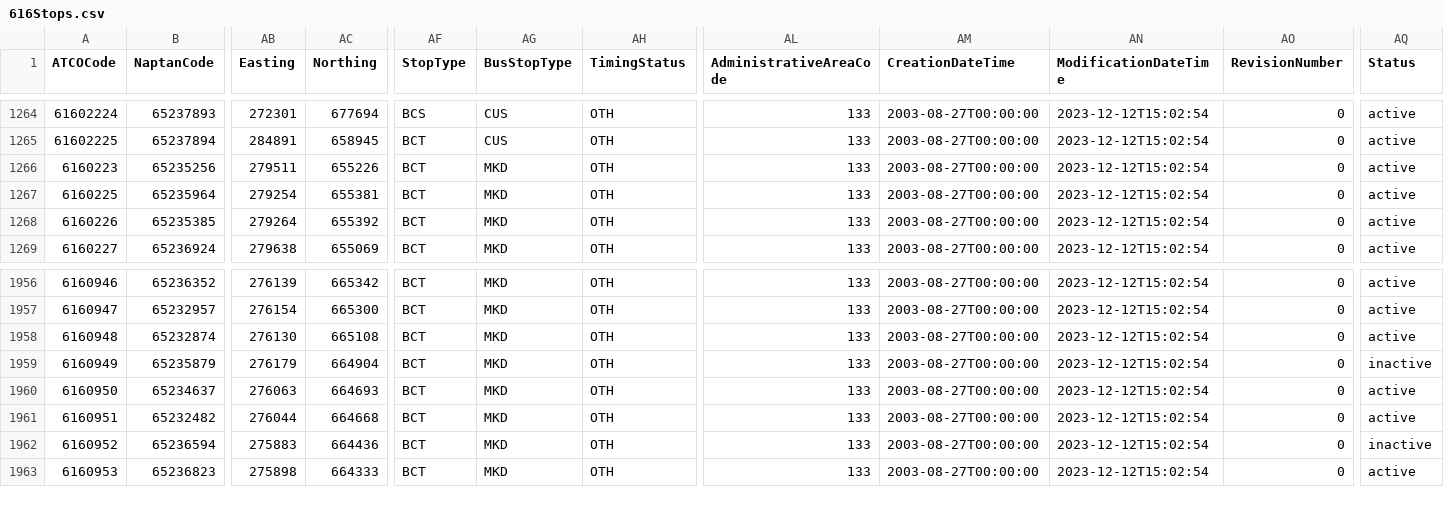
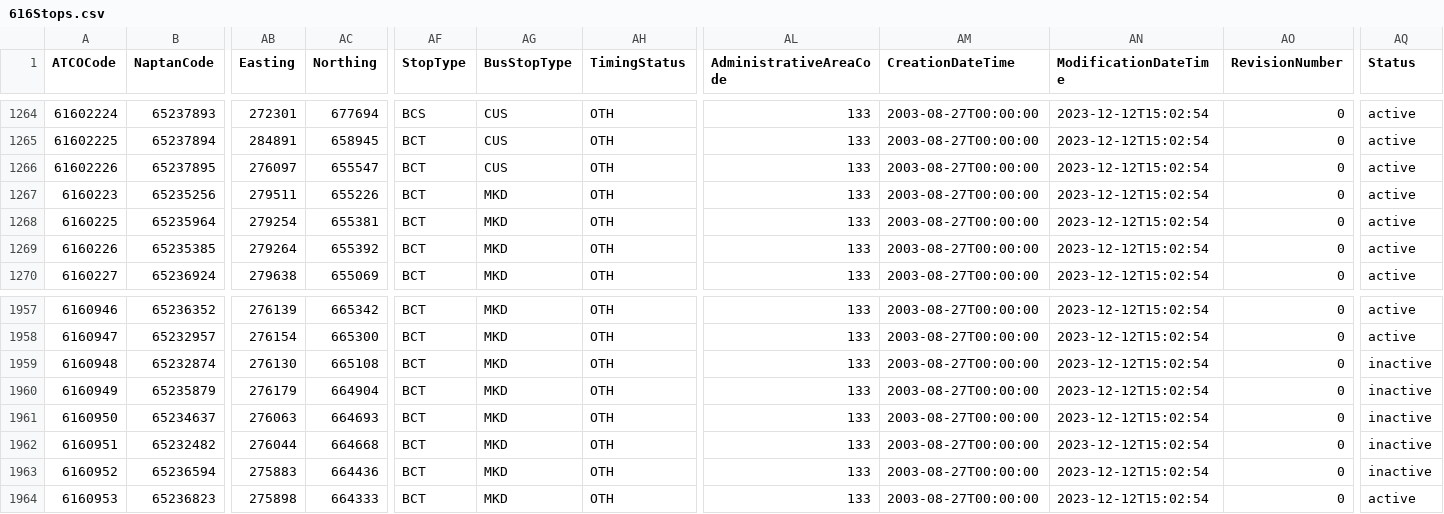
Before and after one commit to ldjb/naptan-nptg-history, a CSV file: 616Stops.csv, drawn as a sheet; only a part is shown, gaps mark what is left out; addresses are those after the commit; rows hold the shown columns only; the diff names each change by its address in the sheet, - before the commit and + after, or states it on an @@ line.

```diff
--- a/616Stops.csv
+++ b/616Stops.csv
+row 1266: 61602226 | 65237895 | 276097 | 655547 | BCT | CUS | OTH | 133 | 2003-08-27T00:00:00 | 2023-12-12T15:02:54 | 0 | active
-AQ1959 (Status): active
+AQ1959 (Status): inactive
-AQ1961:AQ1962 (Status): active
+AQ1961:AQ1962 (Status): inactive
```
Also changed, not shown: 300Stops.csv, 614Stops.csv, 12 other files.
